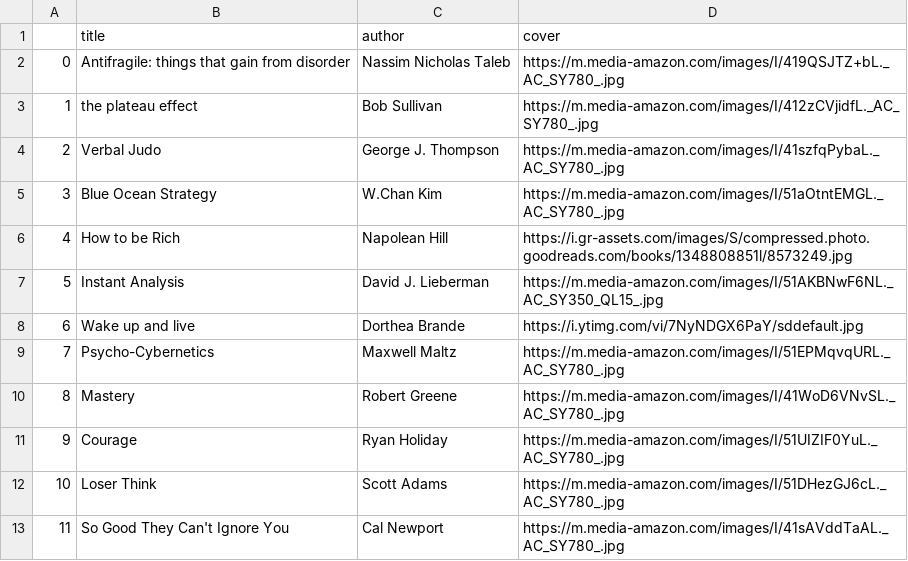
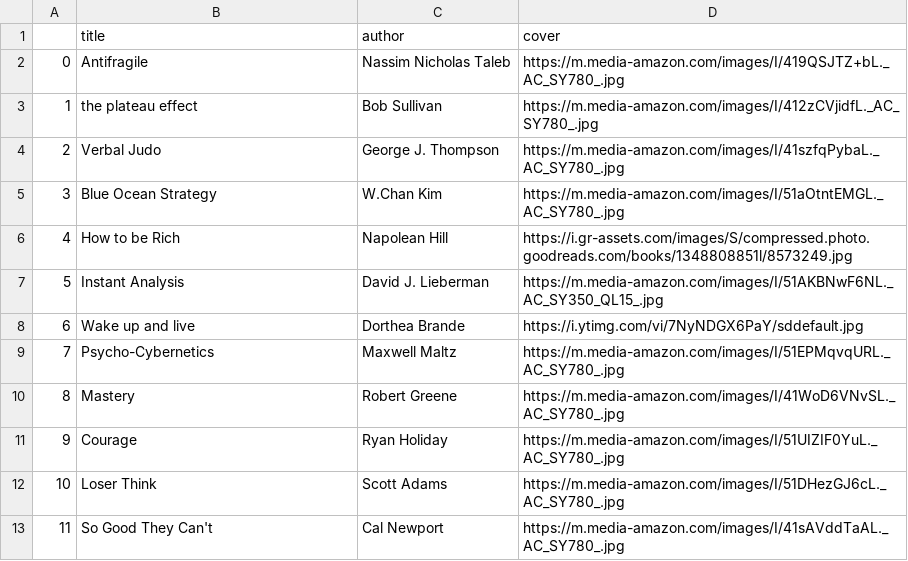
Before and after one commit to StatStud/web5bookclub, a CSV file: data.csv, drawn as a sheet.

Commit message:
good stopping point

```diff
--- a/data.csv
+++ b/data.csv
@@ -1,3 +1,3 @@
 ,title,author,cover
-0,Antifragile: things that gain from disorder,Nassim Nicholas Taleb,https://m.media-amazon.com/images/I/419QSJTZ+bL._AC_SY780_.jpg
+0,Antifragile,Nassim Nicholas Taleb,https://m.media-amazon.com/images/I/419QSJTZ+bL._AC_SY780_.jpg
 1,the plateau effect,Bob Sullivan,https://m.media-amazon.com/images/I/412zCVjidfL._AC_SY780_.jpg
@@ -12,2 +12,2 @@
 10,Loser Think,Scott Adams,https://m.media-amazon.com/images/I/51DHezGJ6cL._AC_SY780_.jpg
-11,So Good They Can't Ignore You,Cal Newport,https://m.media-amazon.com/images/I/41sAVddTaAL._AC_SY780_.jpg
+11,So Good They Can't,Cal Newport,https://m.media-amazon.com/images/I/41sAVddTaAL._AC_SY780_.jpg
```
Also changed, not shown: 3 other files.
